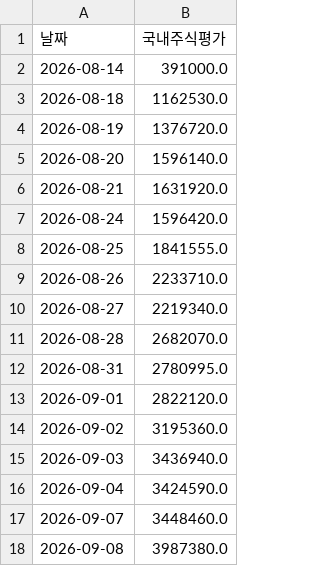
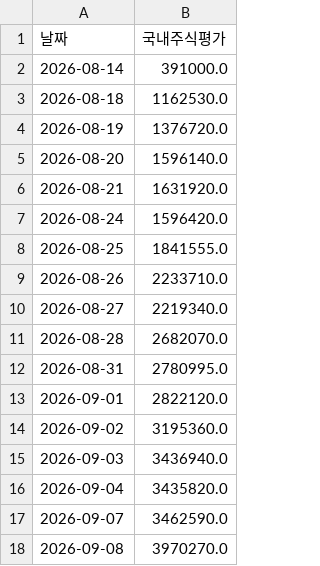
Before and after one commit to frel7022-png/Ochestration, a CSV file: dom_asset_history.csv, drawn as a sheet.

```diff
--- a/dom_asset_history.csv
+++ b/dom_asset_history.csv
@@ -15,4 +15,4 @@
 2026-09-03,3436940.0
-2026-09-04,3424590.0
-2026-09-07,3448460.0
-2026-09-08,3987380.0
+2026-09-04,3435820.0
+2026-09-07,3462590.0
+2026-09-08,3970270.0
```
